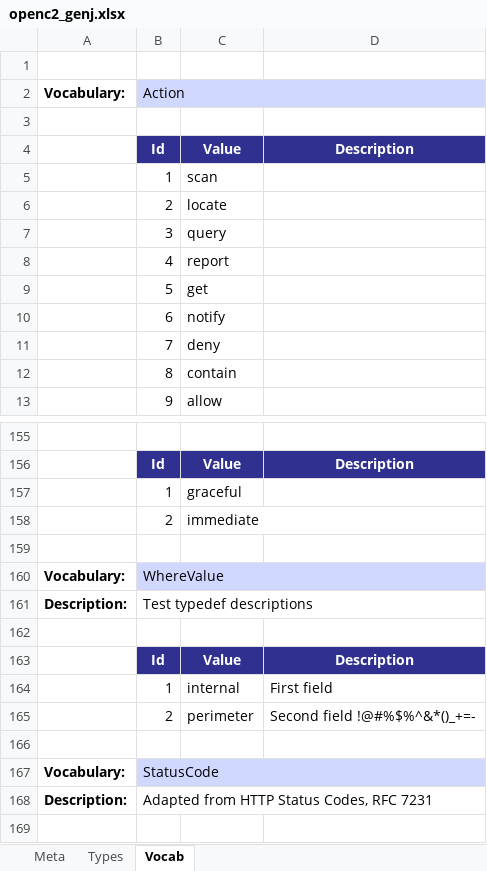
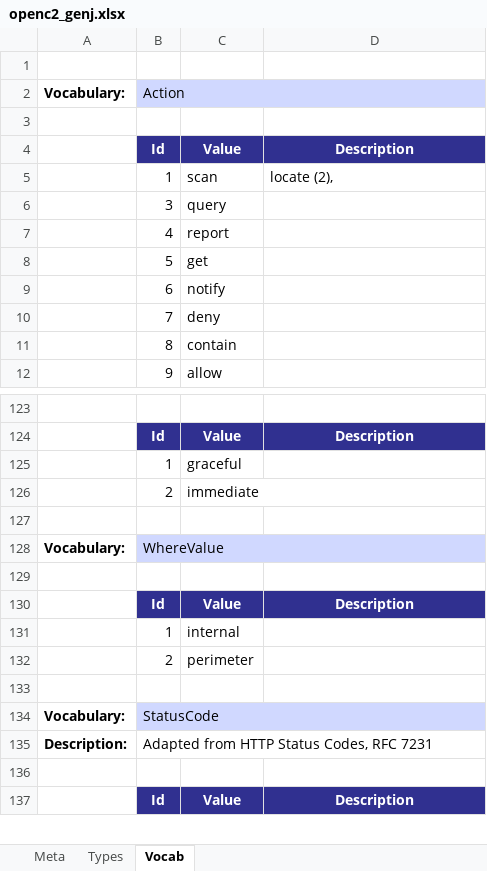
Before and after one commit to oasis-open/openc2-jadn-software, an Excel workbook: data_gen/openc2_genj.xlsx, sheet Vocab, drawn as a sheet; only a part is shown, gaps mark what is left out; the shorter side is filled out with more unchanged rows; values as stored, in another font and other column widths than the file's, no borders; removed rows and columns are numbered as before the commit, all else as after; the diff covers the shown part only; the diff names each change by its address in the sheet, - before the commit and + after, or states it on an @@ line.

Commit message:
Unit tests for commands and domain-name targets

```diff
--- a/data_gen/openc2_genj.xlsx (sheet Vocab)
+++ b/data_gen/openc2_genj.xlsx (sheet Vocab)
-D5: (empty)
+D5: locate (2),
-row 6:  | 2 | locate
-row 161: Description: | Test typedef descriptions
-D131: First field
+D131: (empty)
-D132: Second field !@#%$%^&*()_+=-
+D132: (empty)
```
Also changed, not shown: 35 added rows, 30 removed rows and 1 moved row elsewhere in this sheet, sheet Types, sheet Meta, 25 other files.
